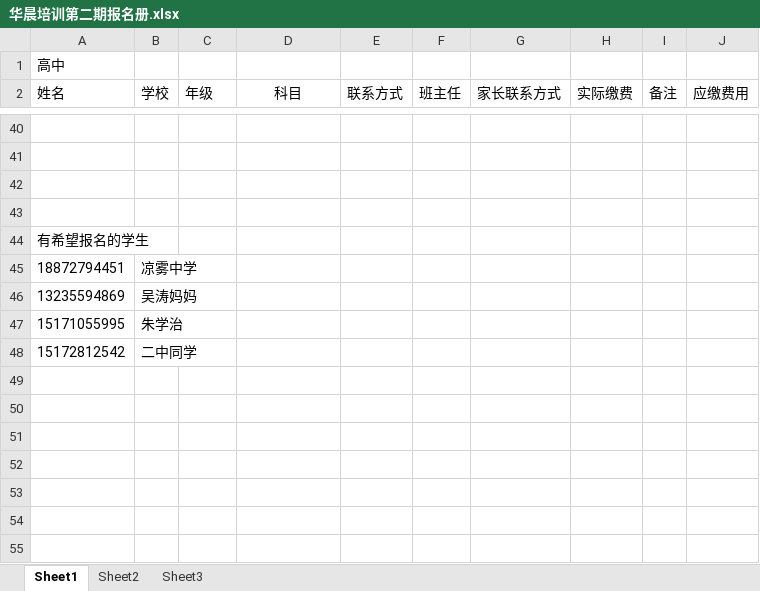
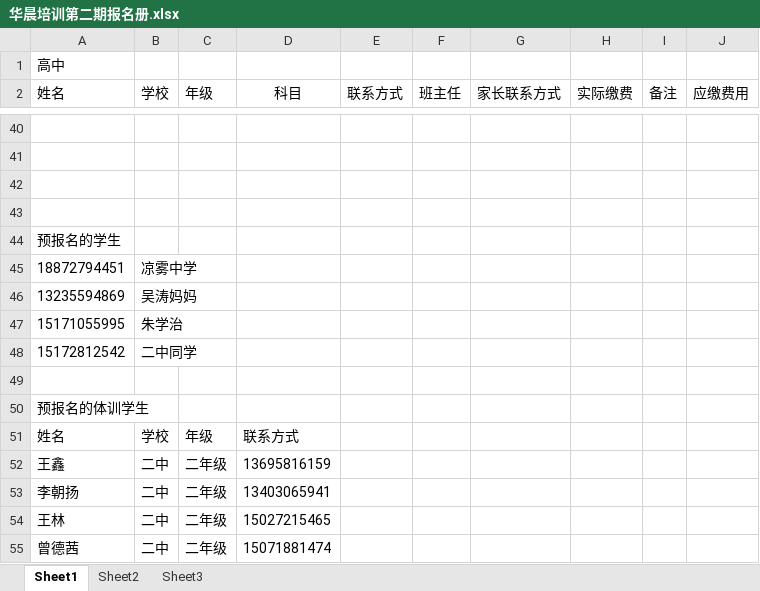
Before and after one commit to SolidFighter/edu_doc, an Excel workbook: 华晨培训第二期报名册.xlsx, sheet Sheet1, drawn as a sheet; only a part is shown, gaps mark what is left out; values as stored, in another font and other column widths than the file's, no borders; the diff names each change by its address in the sheet, - before the commit and + after, or states it on an @@ line.

Commit message:
华晨培训

```diff
--- a/华晨培训第二期报名册.xlsx (sheet Sheet1)
+++ b/华晨培训第二期报名册.xlsx (sheet Sheet1)
-A44 (姓名): 有希望报名的学生
+A44 (姓名): 预报名的学生
+row 49: (empty)
+row 50: 预报名的体训学生
+row 51: 姓名 | 学校 | 年级 | 联系方式
+row 52: 王鑫 | 二中 | 二年级 | 13695816159
+row 53: 李朝扬 | 二中 | 二年级 | 13403065941
+row 54: 王林 | 二中 | 二年级 | 15027215465
+row 55: 曾德茜 | 二中 | 二年级 | 15071881474
```
